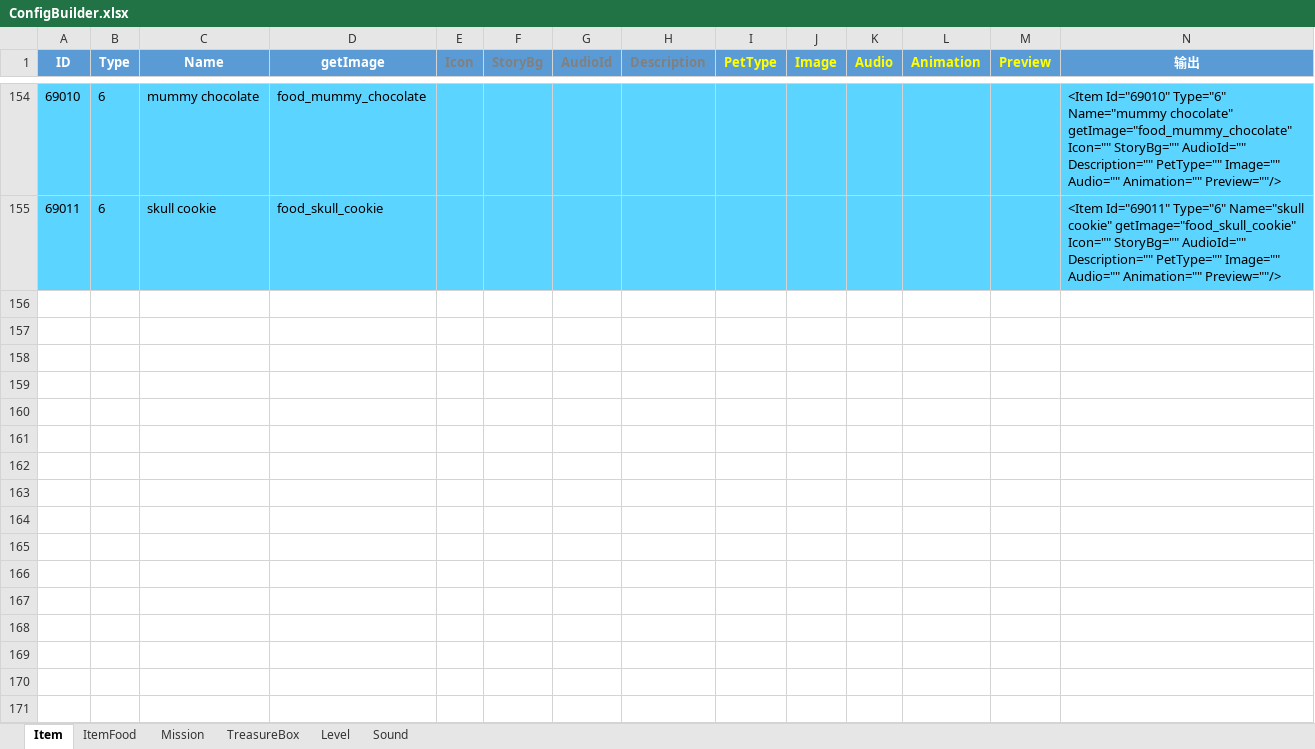
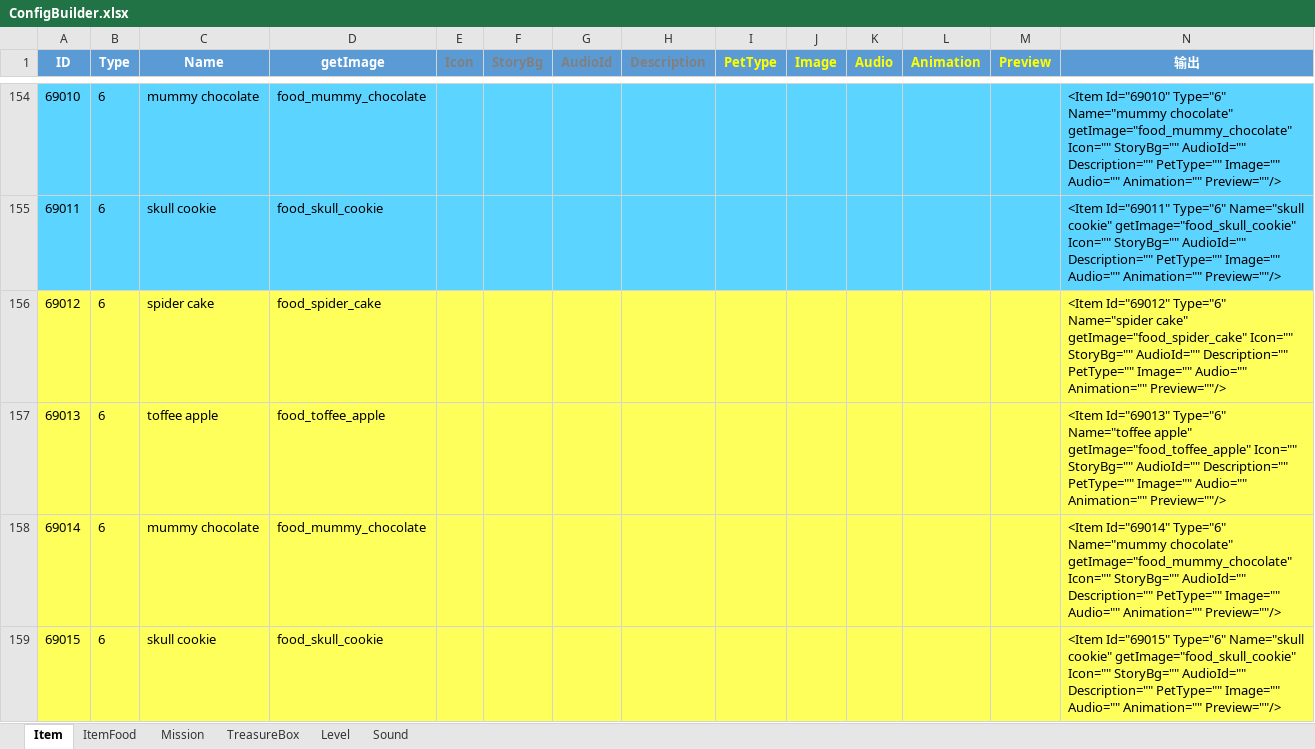
Before and after one commit to EarlyAnt/HankConfig, an Excel workbook: ConfigBuilder.xlsx, sheet Item, drawn as a sheet; only a part is shown, gaps mark what is left out; values as stored, in another font and other column widths than the file's, no borders; rows hold the shown columns only; the diff names each change by its address in the sheet, - before the commit and + after, or states it on an @@ line.

```diff
--- a/ConfigBuilder.xlsx (sheet Item)
+++ b/ConfigBuilder.xlsx (sheet Item)
+row 156: 69012 | 6 | spider cake | food_spider_cake |  |  |  |  |  |  |  |  |  | <Item Id="69012" Type="6" Name="spider cake" getImage="food_spider_cake" Icon="" StoryBg="" AudioId="" Description="" PetType="" Image="" Audio="" Animation="" Preview=""/>
+row 157: 69013 | 6 | toffee apple | food_toffee_apple |  |  |  |  |  |  |  |  |  | <Item Id="69013" Type="6" Name="toffee apple" getImage="food_toffee_apple" Icon="" StoryBg="" AudioId="" Description="" PetType="" Image="" Audio="" Animation="" Preview=""/>
+row 158: 69014 | 6 | mummy chocolate | food_mummy_chocolate |  |  |  |  |  |  |  |  |  | <Item Id="69014" Type="6" Name="mummy chocolate" getImage="food_mummy_chocolate" Icon="" StoryBg="" AudioId="" Description="" PetType="" Image="" Audio="" Animation="" Preview=""/>
+row 159: 69015 | 6 | skull cookie | food_skull_cookie |  |  |  |  |  |  |  |  |  | <Item Id="69015" Type="6" Name="skull cookie" getImage="food_skull_cookie" Icon="" StoryBg="" AudioId="" Description="" PetType="" Image="" Audio="" Animation="" Preview=""/>
```
Also changed, not shown: sheet ItemFood, sheet Mission, sheet TreasureBox, 4 other files.
